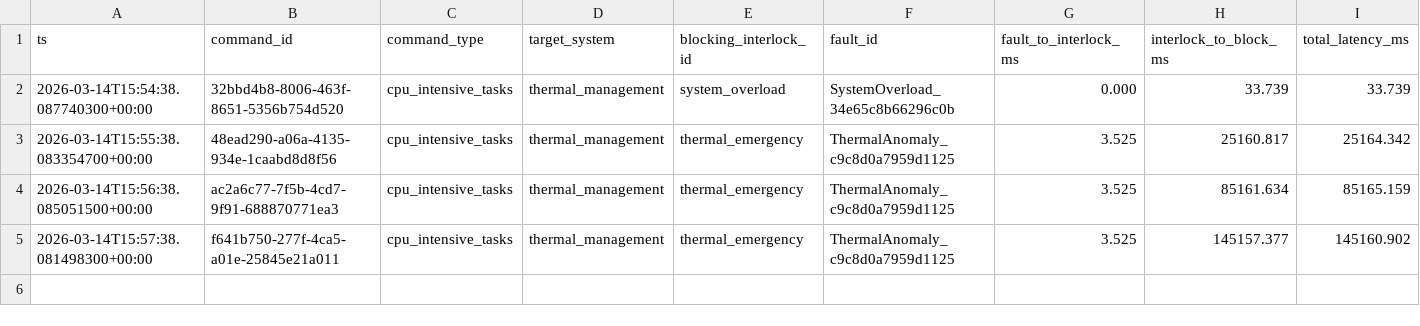
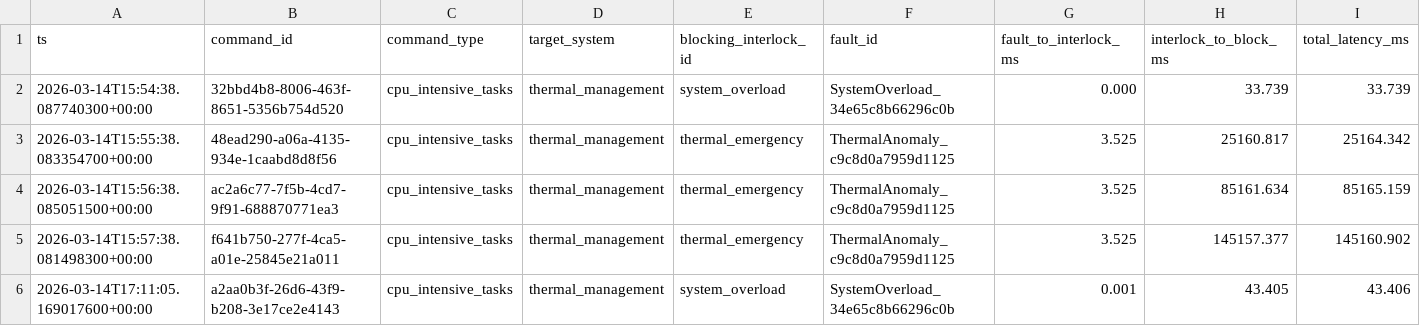
Before and after one commit to Tyyyyy20/RTS-Assignment, a CSV file: ground_control/logs/ground_control_rejected_ops.csv, drawn as a sheet.

Commit message:
add some comment and change a little of variable name, and also clean the previous log dataset.

```diff
--- a/ground_control/logs/ground_control_rejected_ops.csv
+++ b/ground_control/logs/ground_control_rejected_ops.csv
@@ -5 +5,2 @@ ts,command_id,command_type,target_system,blocking_interlock_id,fault_id,fault_to
 2026-03-14T15:57:38.081498300+00:00,f641b750-277f-4ca5-a01e-25845e21a011,cpu_intensive_tasks,thermal_management,thermal_emergency,ThermalAnomaly_c9c8d0a7959d1125,3.525,145157.377,145160.902
+2026-03-14T17:11:05.169017600+00:00,a2aa0b3f-26d6-43f9-b208-3e17ce2e4143,cpu_intensive_tasks,thermal_management,system_overload,SystemOverload_34e65c8b66296c0b,0.001,43.405,43.406
```
Also changed, not shown: 23 other files.
